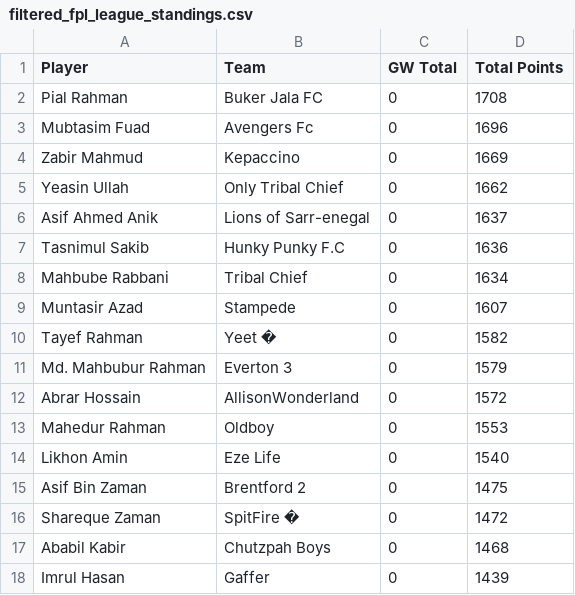
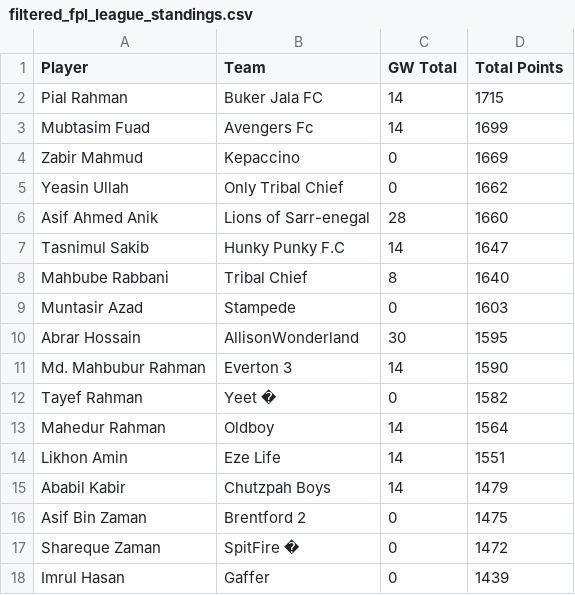
Before and after one commit to AbrarHossainHimself/flcb_fpl_mini_league, a CSV file: filtered_fpl_league_standings.csv, drawn as a sheet.

```diff
--- a/filtered_fpl_league_standings.csv
+++ b/filtered_fpl_league_standings.csv
@@ -1,18 +1,18 @@
 Player,Team,GW Total,Total Points
-Pial Rahman,Buker Jala FC,0,1708
-Mubtasim Fuad,Avengers Fc,0,1696
+Pial Rahman,Buker Jala FC,14,1715
+Mubtasim Fuad,Avengers Fc,14,1699
 Zabir Mahmud,Kepaccino,0,1669
 Yeasin Ullah,Only Tribal Chief,0,1662
-Asif Ahmed Anik,Lions of Sarr-enegal,0,1637
-Tasnimul Sakib,Hunky Punky F.C,0,1636
-Mahbube Rabbani,Tribal Chief,0,1634
-Muntasir Azad,Stampede,0,1607
+Asif Ahmed Anik,Lions of Sarr-enegal,28,1660
+Tasnimul Sakib,Hunky Punky F.C,14,1647
+Mahbube Rabbani,Tribal Chief,8,1640
+Muntasir Azad,Stampede,0,1603
+Abrar Hossain,AllisonWonderland,30,1595
+Md. Mahbubur Rahman,Everton 3,14,1590
 Tayef Rahman,Yeet �,0,1582
-Md. Mahbubur Rahman,Everton 3,0,1579
-Abrar Hossain,AllisonWonderland,0,1572
-Mahedur Rahman,Oldboy,0,1553
-Likhon Amin,Eze Life,0,1540
+Mahedur Rahman,Oldboy,14,1564
+Likhon Amin,Eze Life,14,1551
+Ababil Kabir,Chutzpah Boys,14,1479
 Asif Bin Zaman,Brentford 2,0,1475
 Shareque Zaman,SpitFire �,0,1472
-Ababil Kabir,Chutzpah Boys,0,1468
 Imrul Hasan,Gaffer,0,1439
```
Also changed, not shown: 1 other file.
